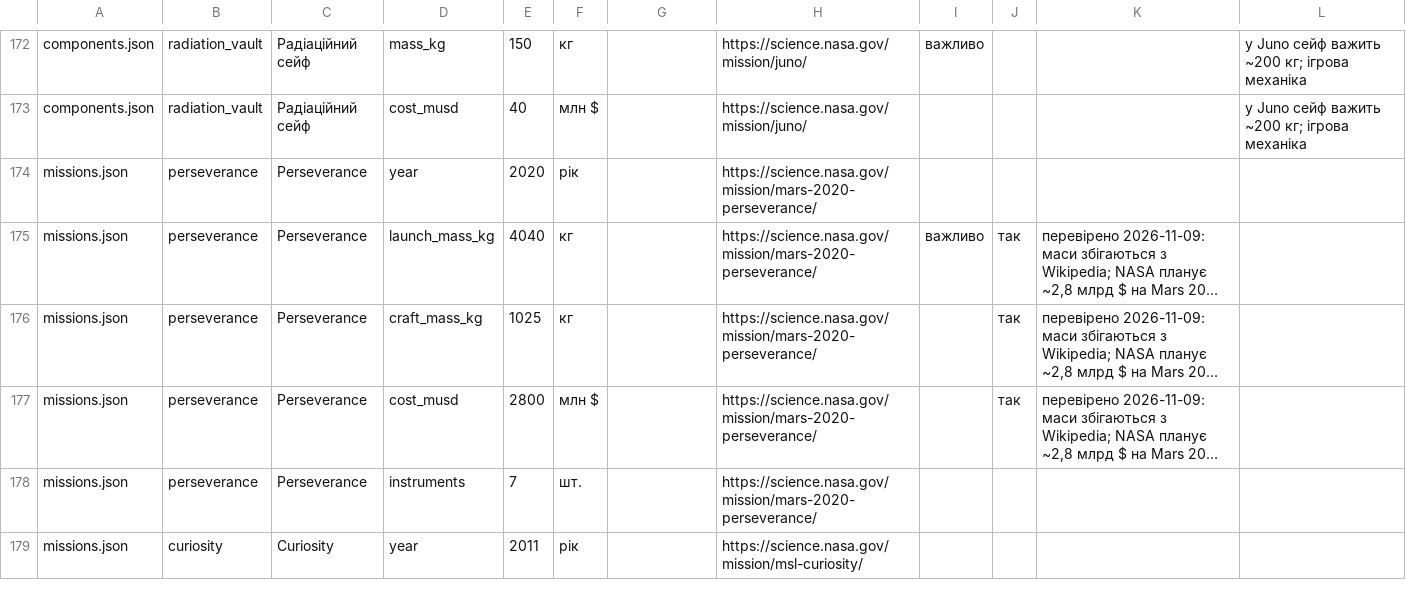
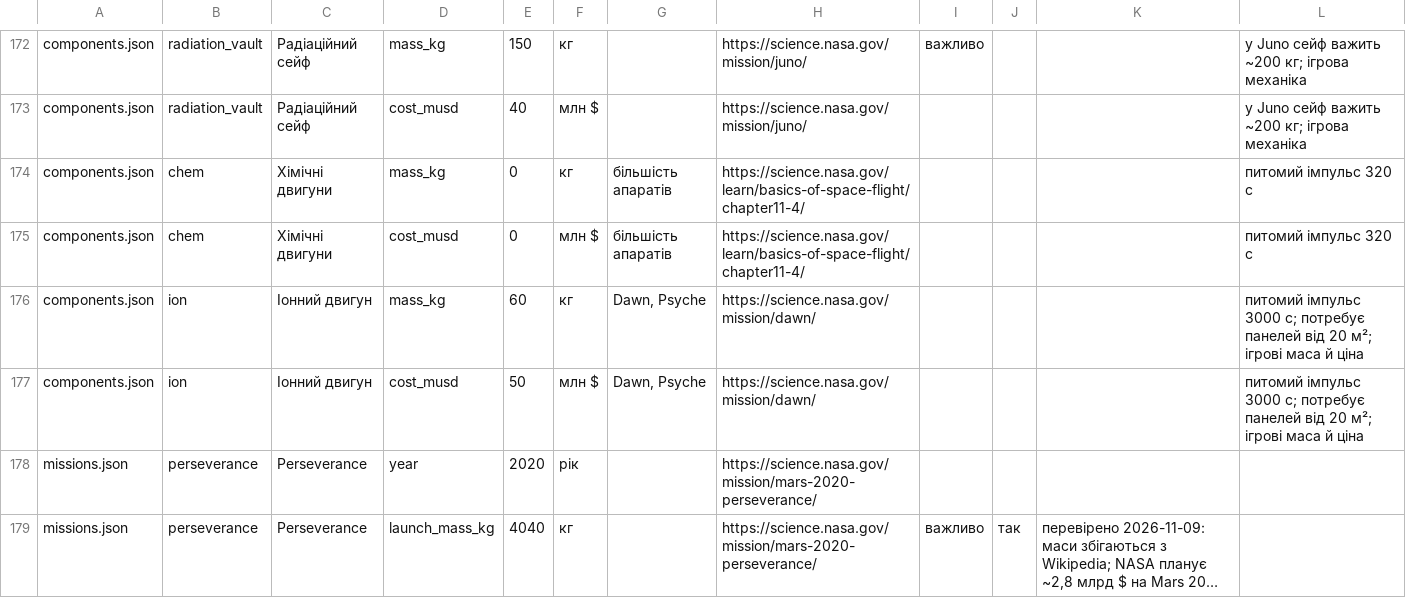
Before and after one commit to roma1986/architect-misii, a CSV file: tools/out/perevirka-danykh.csv, drawn as a sheet; only a part is shown, gaps mark what is left out; the shorter side is filled out with more unchanged rows; long unchanged cells end in …; the diff names each change by its address in the sheet, - before the commit and + after, or states it on an @@ line.

```diff
--- a/tools/out/perevirka-danykh.csv
+++ b/tools/out/perevirka-danykh.csv
+row 174: components.json | chem | Хімічні двигуни | mass_kg | 0 | кг | більшість апаратів | https://science.nasa.gov/learn/basics-of-space-flight/chapter11-4/ |  |  |  | питомий імпульс 320 с
+row 175: components.json | chem | Хімічні двигуни | cost_musd | 0 | млн $ | більшість апаратів | https://science.nasa.gov/learn/basics-of-space-flight/chapter11-4/ |  |  |  | питомий імпульс 320 с
+row 176: components.json | ion | Іонний двигун | mass_kg | 60 | кг | Dawn, Psyche | https://science.nasa.gov/mission/dawn/ |  |  |  | питомий імпульс 3000 с; потребує панелей від 20 м²; ігрові маса й ціна
+row 177: components.json | ion | Іонний двигун | cost_musd | 50 | млн $ | Dawn, Psyche | https://science.nasa.gov/mission/dawn/ |  |  |  | питомий імпульс 3000 с; потребує панелей від 20 м²; ігрові маса й ціна
```
Also changed, not shown: 29 other files.
